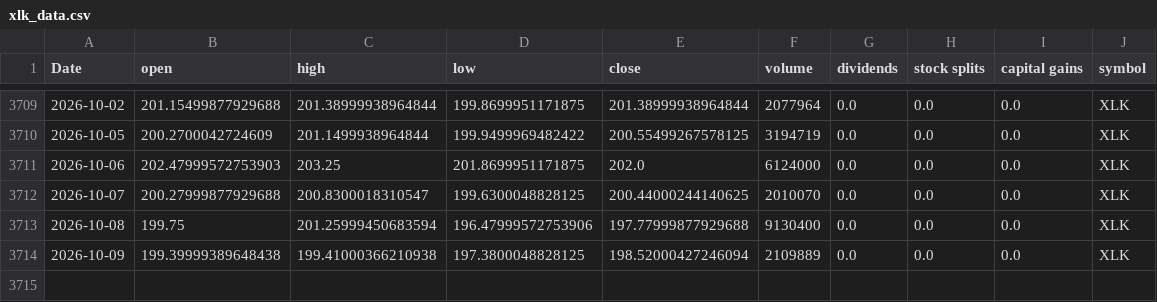
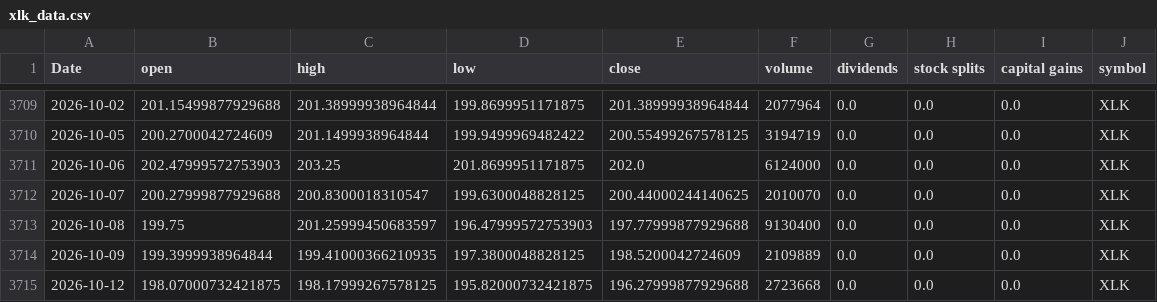
Before and after one commit to Akishai18/SignalM, a CSV file: data/sectors/xlk_data.csv, drawn as a sheet; only a part is shown, gaps mark what is left out.

```diff
--- a/data/sectors/xlk_data.csv
+++ b/data/sectors/xlk_data.csv
@@ -3712,3 +3712,4 @@ Date,open,high,low,close,volume,dividends,stock splits,capital gains,symbol
 2026-10-07,200.27999877929688,200.8300018310547,199.6300048828125,200.44000244140625,2010070,0.0,0.0,0.0,XLK
-2026-10-08,199.75,201.25999450683594,196.47999572753906,197.77999877929688,9130400,0.0,0.0,0.0,XLK
-2026-10-09,199.39999389648438,199.41000366210938,197.3800048828125,198.52000427246094,2109889,0.0,0.0,0.0,XLK
+2026-10-08,199.75,201.25999450683597,196.47999572753903,197.77999877929688,9130400,0.0,0.0,0.0,XLK
+2026-10-09,199.3999938964844,199.41000366210935,197.3800048828125,198.5200042724609,2109889,0.0,0.0,0.0,XLK
+2026-10-12,198.07000732421875,198.17999267578125,195.82000732421875,196.27999877929688,2723668,0.0,0.0,0.0,XLK
```
Also changed, not shown: data/sectors/xli_data.csv, data/sectors/xlu_data.csv, 46 other files.
